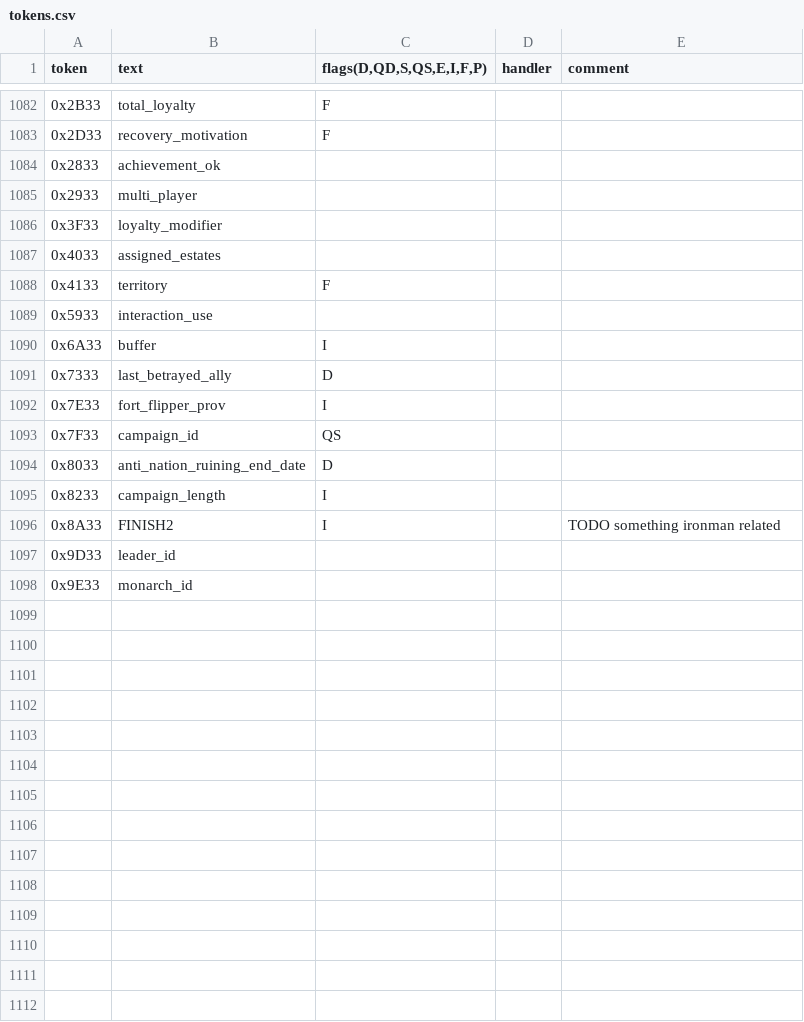
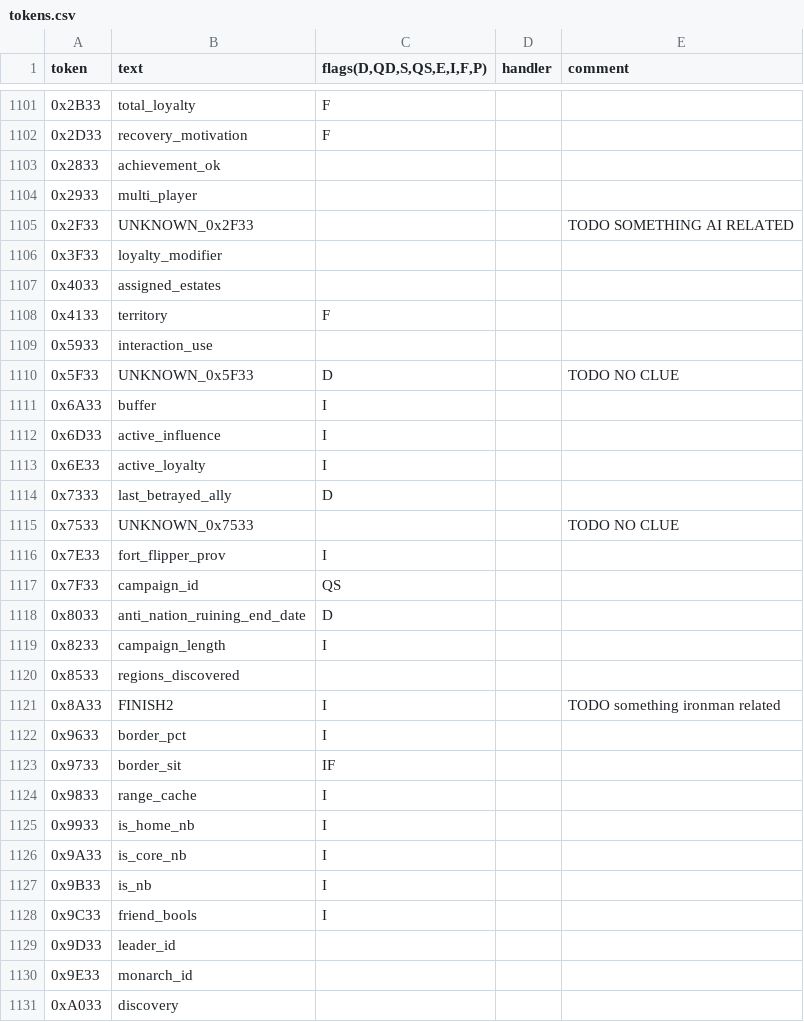
Before and after one commit to PreXident/Replayer, a CSV file: src/main/resources/tokens.csv, drawn as a sheet; only a part is shown, gaps mark what is left out; the diff covers the shown part only.

```diff
--- a/src/main/resources/tokens.csv
+++ b/src/main/resources/tokens.csv
@@ -1085,2 +1104,3 @@ token;text;flags(D,QD,S,QS,E,I,F,P);handler;comment
 0x2933;multi_player;;;
+0x2F33;UNKNOWN_0x2F33;;;TODO SOMETHING AI RELATED
 0x3F33;loyalty_modifier;;;
@@ -1089,4 +1109,8 @@ token;text;flags(D,QD,S,QS,E,I,F,P);handler;comment
 0x5933;interaction_use;;;
+0x5F33;UNKNOWN_0x5F33;D;;TODO NO CLUE
 0x6A33;buffer;I;;
+0x6D33;active_influence;I;;
+0x6E33;active_loyalty;I;;
 0x7333;last_betrayed_ally;D;;
+0x7533;UNKNOWN_0x7533;;;TODO NO CLUE
 0x7E33;fort_flipper_prov;I;;
@@ -1095,4 +1119,13 @@ token;text;flags(D,QD,S,QS,E,I,F,P);handler;comment
 0x8233;campaign_length;I;;
+0x8533;regions_discovered;;;
 0x8A33;FINISH2;I;;TODO something ironman related
+0x9633;border_pct;I;;
+0x9733;border_sit;IF;;
+0x9833;range_cache;I;;
+0x9933;is_home_nb;I;;
+0x9A33;is_core_nb;I;;
+0x9B33;is_nb;I;;
+0x9C33;friend_bools;I;;
 0x9D33;leader_id;;;
 0x9E33;monarch_id;;;
+0xA033;discovery;;;
```
Also changed, not shown: 23 added rows and 2 edited cells elsewhere in this file, 2 other files.
